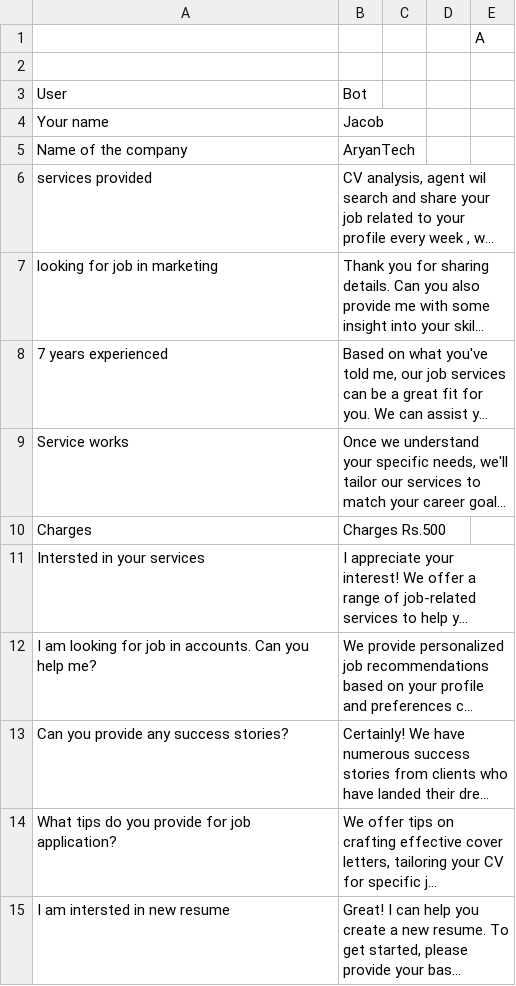
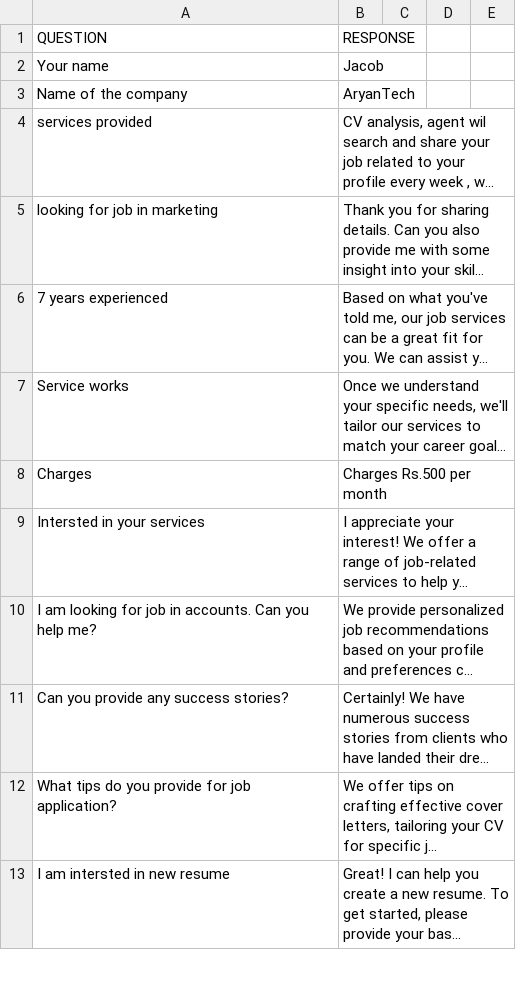
Before and after one commit to TGYU789903/Salesbot, a CSV file: context.csv, drawn as a sheet; only a part is shown; long unchanged cells end in …; removed rows and columns are numbered as before the commit, all else as after; the diff names each change by its address in the sheet, - before the commit and + after, or states it on an @@ line.

Commit message:
Add files via upload

```diff
--- a/context.csv
+++ b/context.csv
-row 1:  |  |  |  | A
-row 1: (empty)
+row 1: QUESTION | RESPONSE
-row 3: User | Bot
-B8 (RESPONSE): Charges Rs.500
+B8 (RESPONSE): Charges Rs.500 per month
```
